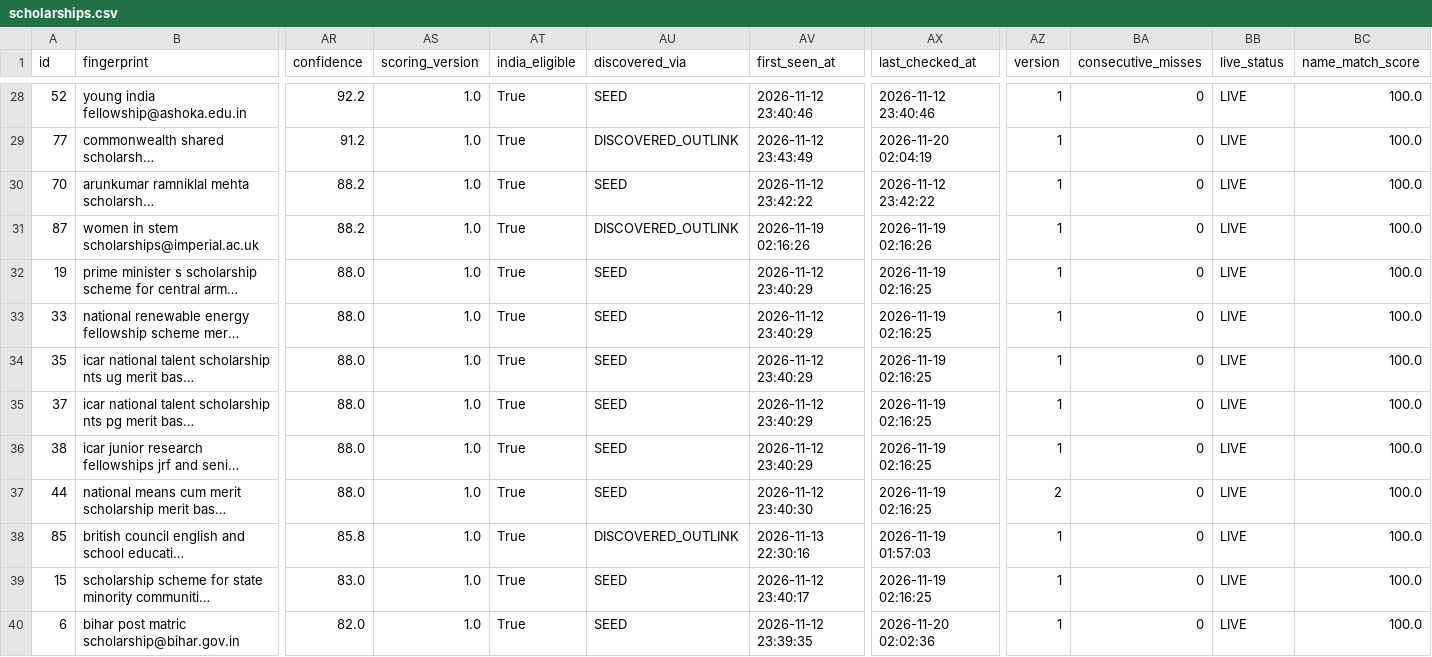
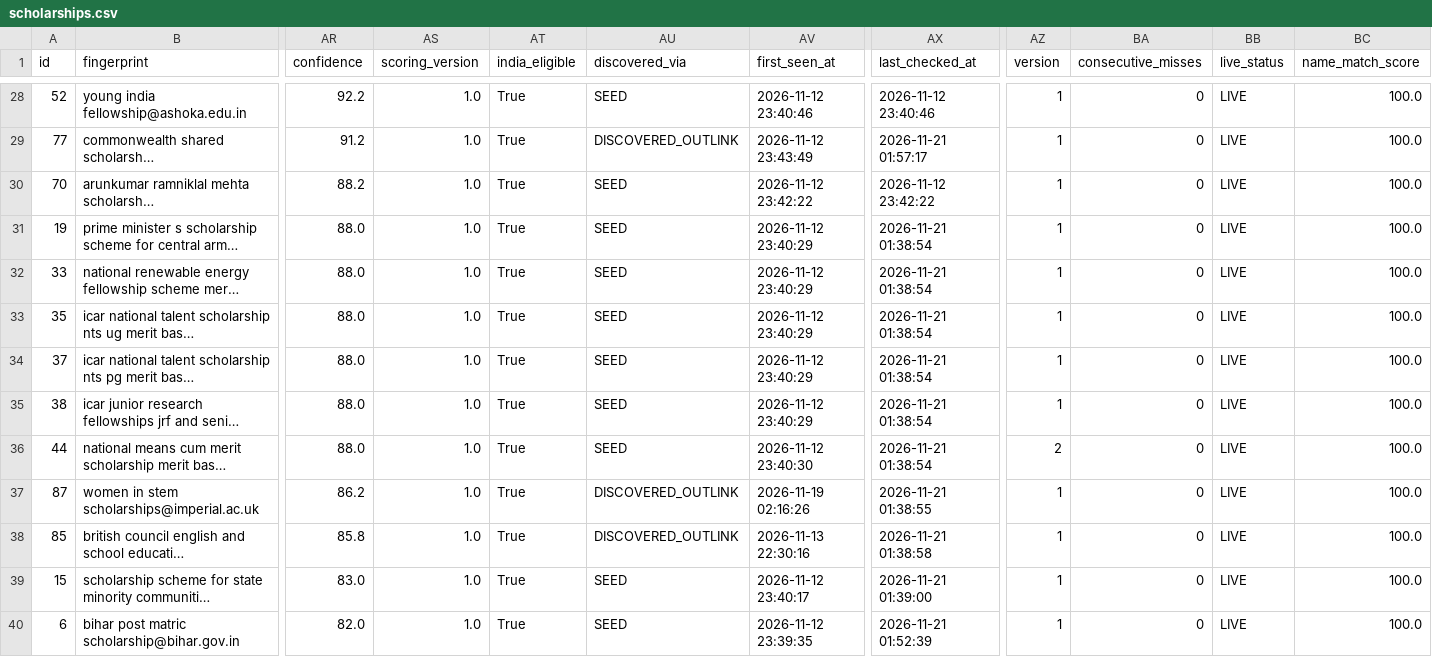
Before and after one commit to Hero0p/scholarship-crawler, a CSV file: data/sample/scholarships.csv, drawn as a sheet; only a part is shown, gaps mark what is left out; long unchanged cells end in …; removed rows and columns are numbered as before the commit, all else as after; rows hold the shown columns only; the diff covers the shown part only; the diff names each change by its address in the sheet, - before the commit and + after, or states it on an @@ line.

```diff
--- a/data/sample/scholarships.csv
+++ b/data/sample/scholarships.csv
-AX29 (last_checked_at): 2026-11-20 02:04:19
+AX29 (last_checked_at): 2026-11-21 01:57:17
-row 31: 87 | women in stem scholarships@imperial.ac.uk | 88.2 | 1.0 | True | DISCOVERED_OUTLINK | 2026-11-19 02:16:26 | 2026-11-19 02:16:26 | 1 | 0 | LIVE | 100.0
-AX31:AX36 (last_checked_at): 2026-11-19 02:16:25
+AX31:AX36 (last_checked_at): 2026-11-21 01:38:54
+row 37: 87 | women in stem scholarships@imperial.ac.uk | 86.2 | 1.0 | True | DISCOVERED_OUTLINK | 2026-11-19 02:16:26 | 2026-11-21 01:38:55 | 1 | 0 | LIVE | 100.0
-AX38 (last_checked_at): 2026-11-19 01:57:03
+AX38 (last_checked_at): 2026-11-21 01:38:58
-AX39 (last_checked_at): 2026-11-19 02:16:25
+AX39 (last_checked_at): 2026-11-21 01:39:00
-AX40 (last_checked_at): 2026-11-20 02:02:36
+AX40 (last_checked_at): 2026-11-21 01:52:39
```
Also changed, not shown: 1 added row, 1 removed row and 63 edited cells elsewhere in this file, 26 other files.
